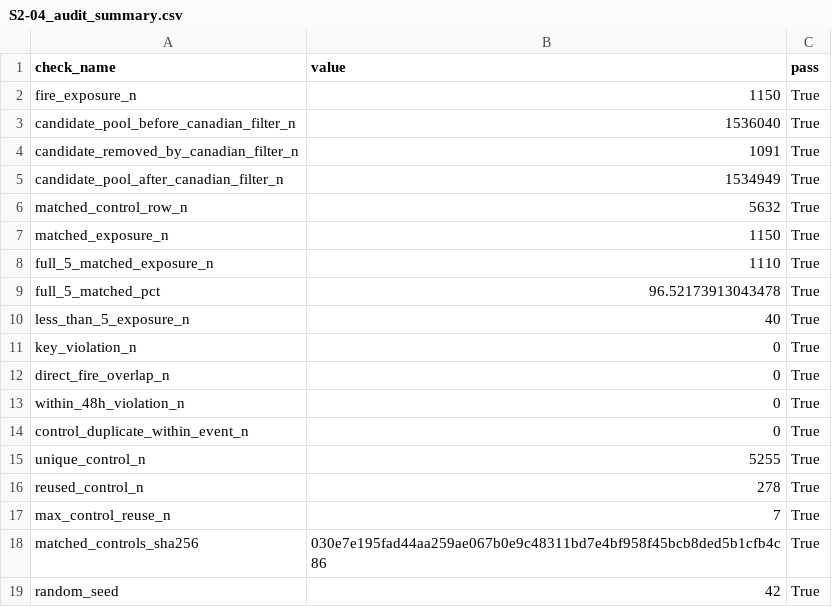
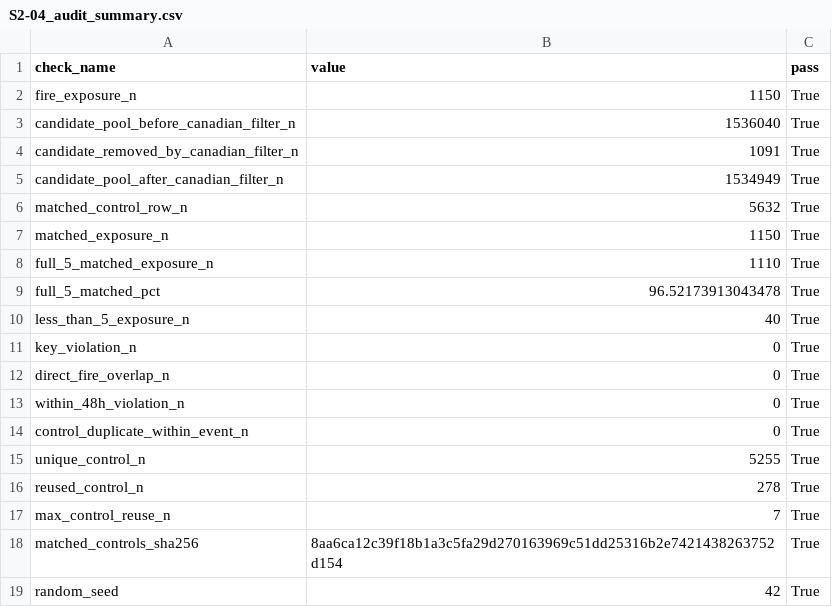
Before and after one commit to Max-JI64/farm-system-public-02, a CSV file: jsw/강원_재_EDA/outputs/Step2/tables/S2-04_audit_summary.csv, drawn as a sheet.

```diff
--- a/jsw/강원_재_EDA/outputs/Step2/tables/S2-04_audit_summary.csv
+++ b/jsw/강원_재_EDA/outputs/Step2/tables/S2-04_audit_summary.csv
@@ -17,3 +17,3 @@ reused_control_n,278,True
 max_control_reuse_n,7,True
-matched_controls_sha256,030e7e195fad44aa259ae067b0e9c48311bd7e4bf958f45bcb8ded5b1cfb4c86,True
+matched_controls_sha256,8aa6ca12c39f18b1a3c5fa29d270163969c51dd25316b2e7421438263752d154,True
 random_seed,42,True
```
Also changed, not shown: 19 other files.
